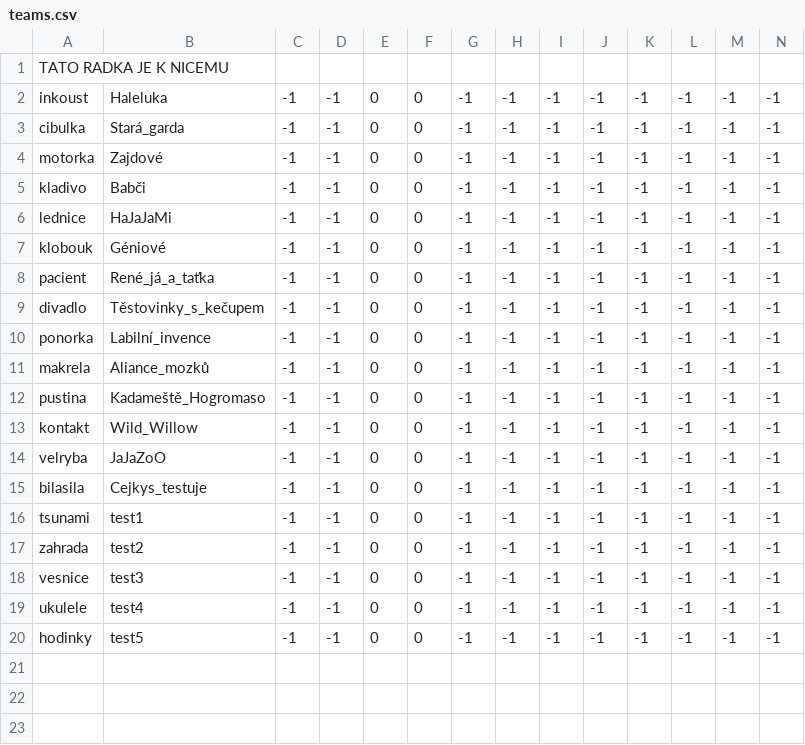
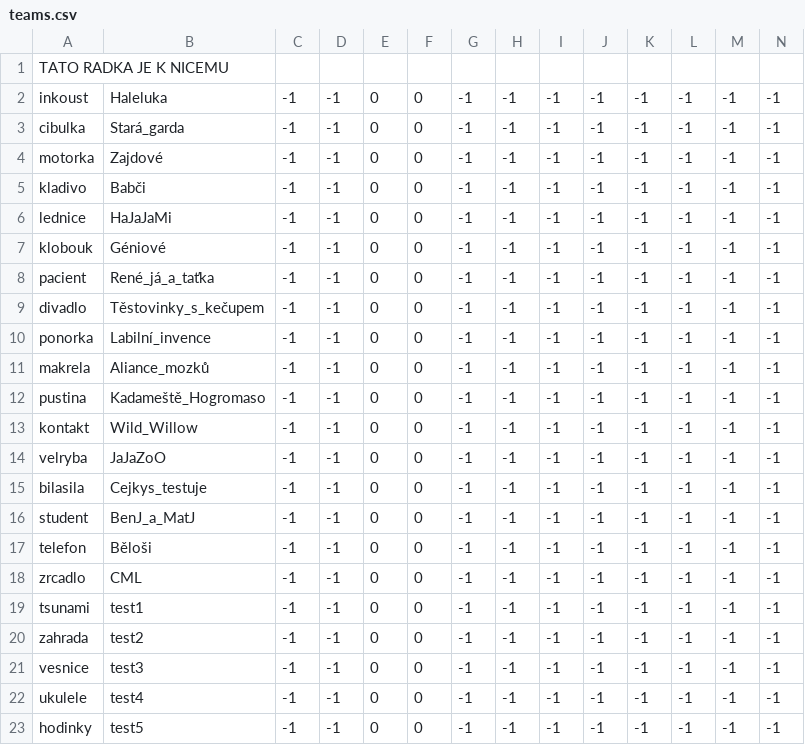
Before and after one commit to simak911/znasnera6, a CSV file: data/teams.csv, drawn as a sheet; only a part is shown; rows hold the shown columns only; the diff names each change by its address in the sheet, - before the commit and + after, or states it on an @@ line.

Commit message:
adding 3 teams

```diff
--- a/data/teams.csv
+++ b/data/teams.csv
+row 16: student | BenJ_a_MatJ | -1 | -1 | 0 | 0 | -1 | -1 | -1 | -1 | -1 | -1 | -1 | -1
+row 17: telefon | Běloši | -1 | -1 | 0 | 0 | -1 | -1 | -1 | -1 | -1 | -1 | -1 | -1
+row 18: zrcadlo | CML | -1 | -1 | 0 | 0 | -1 | -1 | -1 | -1 | -1 | -1 | -1 | -1
```
